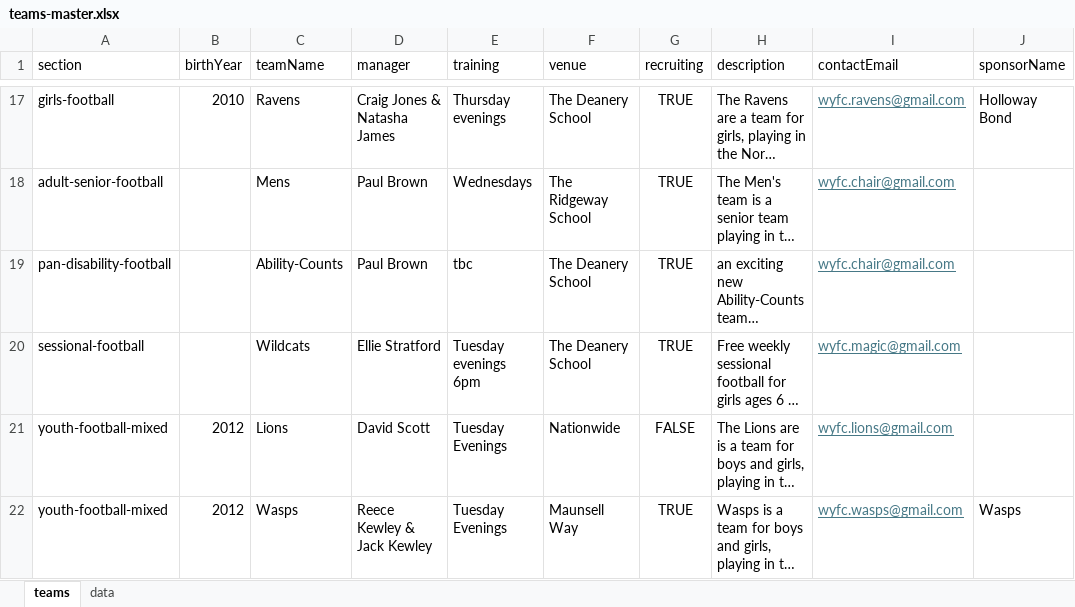
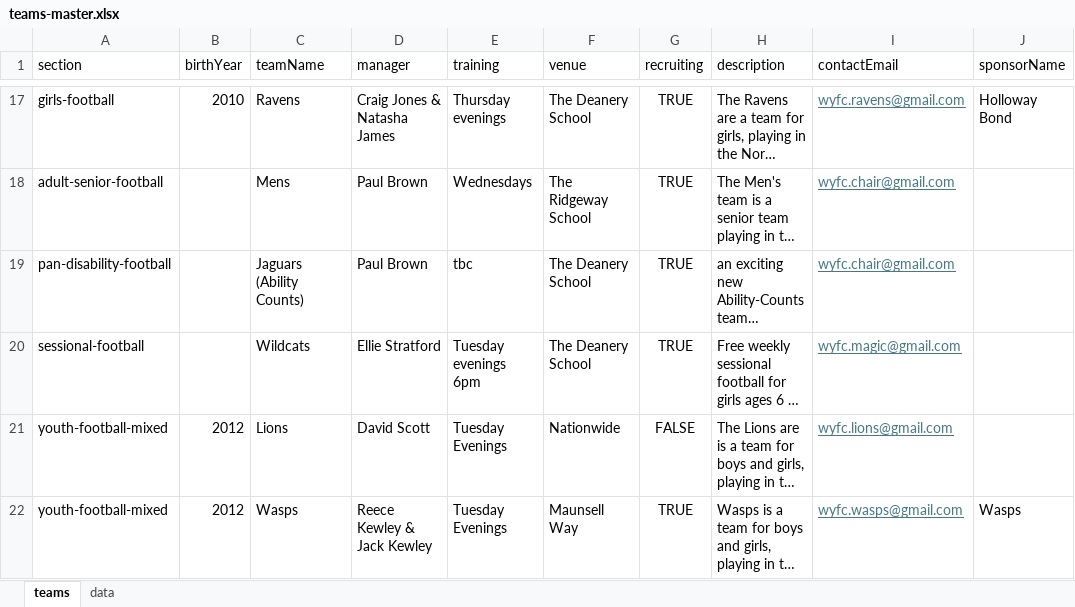
Before and after one commit to WWFC-Apps/wwfc-website, an Excel workbook: src/data/teams-master.xlsx, sheet teams, drawn as a sheet; only a part is shown, gaps mark what is left out; long unchanged cells end in …; values as stored, in another font and other column widths than the file's, no borders; the diff names each change by its address in the sheet, - before the commit and + after, or states it on an @@ line.

Commit message:
jaguars

```diff
--- a/src/data/teams-master.xlsx (sheet teams)
+++ b/src/data/teams-master.xlsx (sheet teams)
-C19 (teamName): Ability-Counts
+C19 (teamName): Jaguars (Ability Counts)
```
Also changed, not shown: 1 other file.
